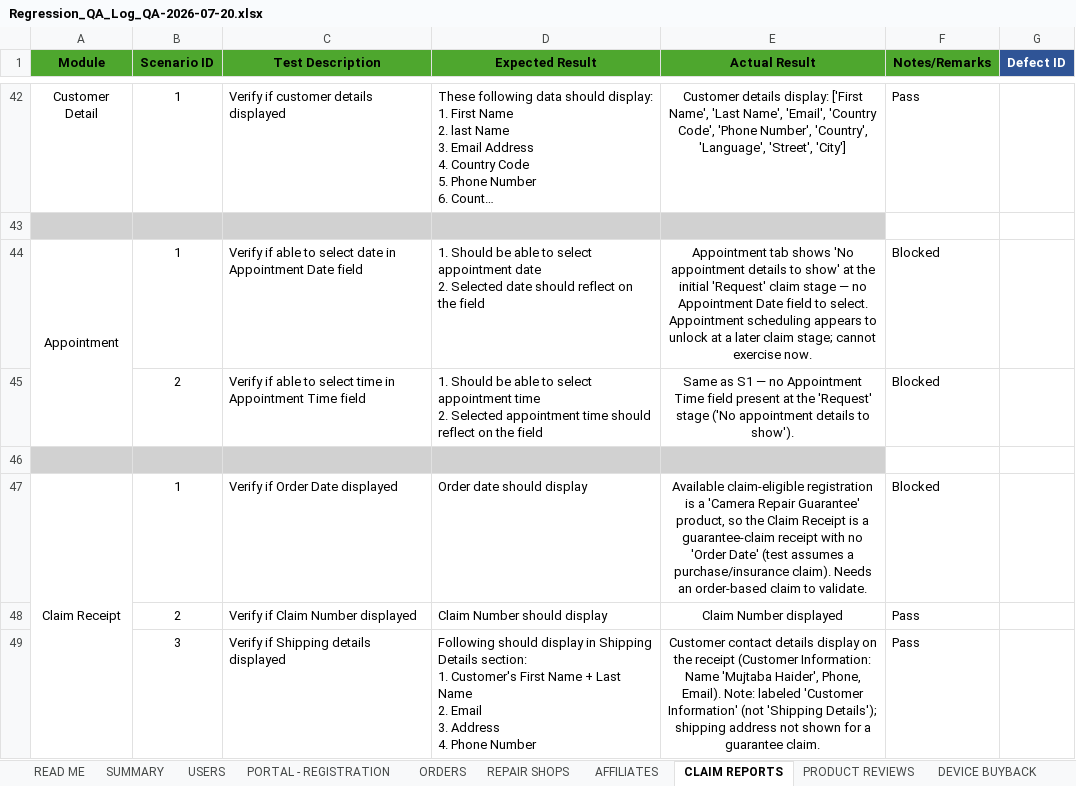
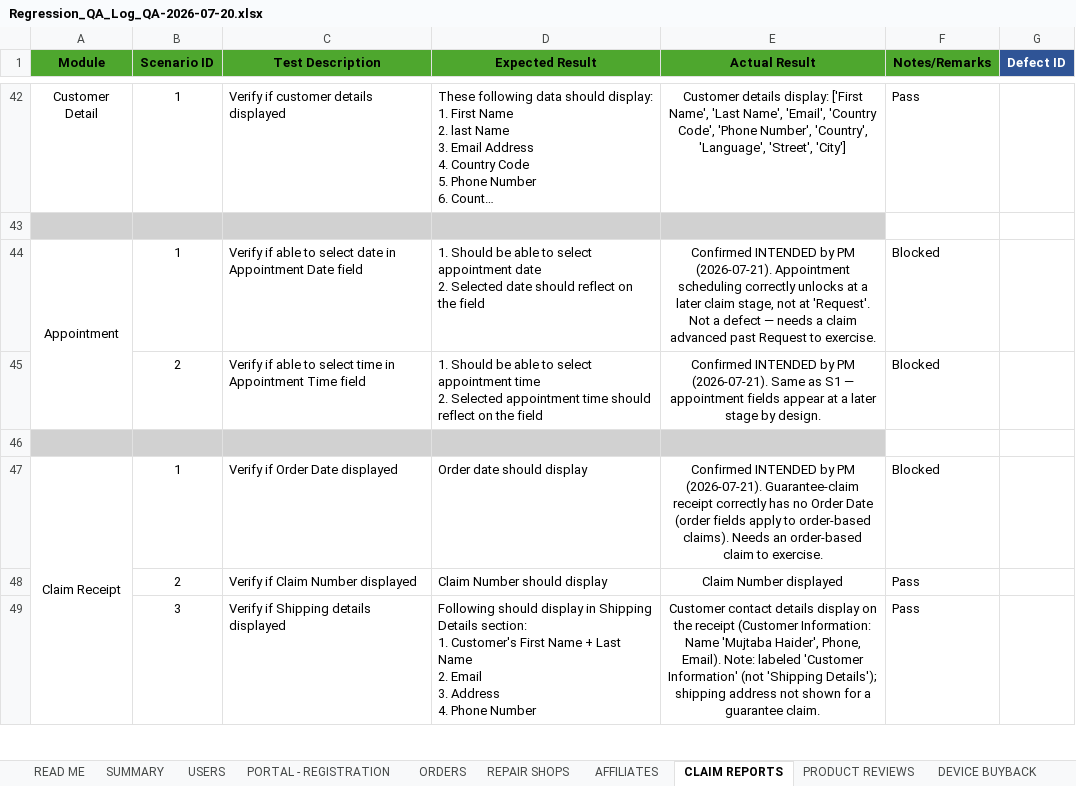
Before and after one commit to DNAMicro/pm-instaprotek, an Excel workbook: Insta-testing/Regression_QA_Log_QA-2026-07-20.xlsx, sheet CLAIM REPORTS, drawn as a sheet; only a part is shown, gaps mark what is left out; long unchanged cells end in …; values as stored, in another font and other column widths than the file's, no borders; conditional formats not drawn; the diff covers the shown part only; the diff names each change by its address in the sheet, - before the commit and + after, or states it on an @@ line.

```diff
--- a/Insta-testing/Regression_QA_Log_QA-2026-07-20.xlsx (sheet CLAIM REPORTS)
+++ b/Insta-testing/Regression_QA_Log_QA-2026-07-20.xlsx (sheet CLAIM REPORTS)
-E44 (Actual Result): Appointment tab shows 'No appointment details to show' at the initial 'Request' claim stage — no Appointment Date field to select. Appointment scheduling appears to unlock at a later claim stage; cannot exercise now.
+E44 (Actual Result): Confirmed INTENDED by PM (2026-07-21). Appointment scheduling correctly unlocks at a later claim stage, not at 'Request'. Not a defect — needs a claim advanced past Request to exercise.
-E45 (Actual Result): Same as S1 — no Appointment Time field present at the 'Request' stage ('No appointment details to show').
+E45 (Actual Result): Confirmed INTENDED by PM (2026-07-21). Same as S1 — appointment fields appear at a later stage by design.
-E47 (Actual Result): Available claim-eligible registration is a 'Camera Repair Guarantee' product, so the Claim Receipt is a guarantee-claim receipt with no 'Order Date' (test assumes a purchase/insurance claim). Needs an order-based claim to validate.
+E47 (Actual Result): Confirmed INTENDED by PM (2026-07-21). Guarantee-claim receipt correctly has no Order Date (order fields apply to order-based claims). Needs an order-based claim to exercise.
```
Also changed, not shown: 8 edited cells elsewhere in this sheet, 1 other file.
